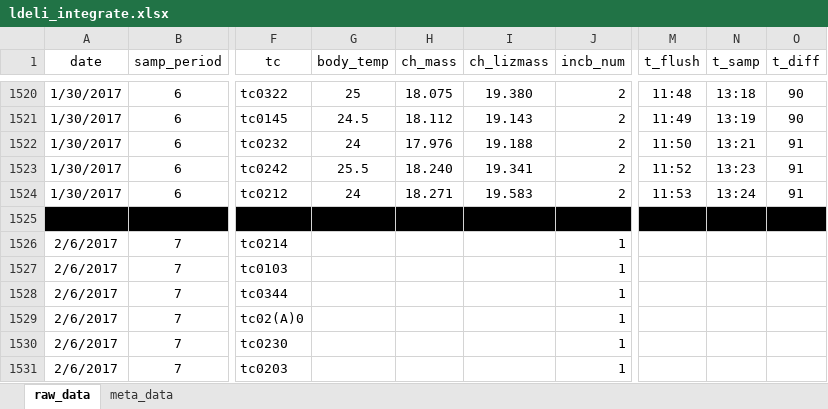
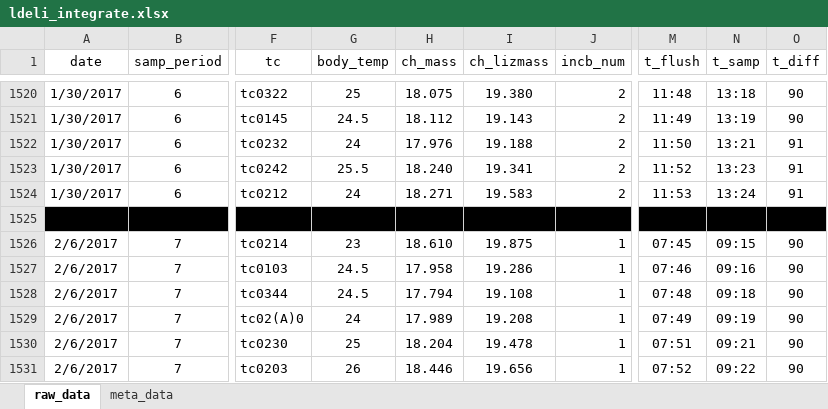
Before and after one commit to daniel1noble/smrrxn, an Excel workbook: data/ldeli_integrate.xlsx, sheet raw_data, drawn as a sheet; only a part is shown, gaps mark what is left out; values as stored, in another font and other column widths than the file's, no borders; the diff covers the shown part only; the diff names each change by its address in the sheet, - before the commit and + after, or states it on an @@ line.

Commit message:
General data entry for sampling period 7 complete

```diff
--- a/data/ldeli_integrate.xlsx (sheet raw_data)
+++ b/data/ldeli_integrate.xlsx (sheet raw_data)
-G1526 (body_temp): (empty)
+G1526 (body_temp): 23
-H1526 (ch_mass): (empty)
+H1526 (ch_mass): 18.610
-I1526 (ch_lizmass): (empty)
+I1526 (ch_lizmass): 19.875
-M1526 (t_flush): (empty)
+M1526 (t_flush): 07:45
-N1526 (t_samp): (empty)
+N1526 (t_samp): 09:15
-O1526:O1531 (t_diff): (empty)
+O1526:O1531 (t_diff): 90
-G1527:G1528 (body_temp): (empty)
+G1527:G1528 (body_temp): 24.5
-H1527 (ch_mass): (empty)
+H1527 (ch_mass): 17.958
-I1527 (ch_lizmass): (empty)
+I1527 (ch_lizmass): 19.286
-M1527 (t_flush): (empty)
+M1527 (t_flush): 07:46
-N1527 (t_samp): (empty)
+N1527 (t_samp): 09:16
-H1528 (ch_mass): (empty)
+H1528 (ch_mass): 17.794
-I1528 (ch_lizmass): (empty)
+I1528 (ch_lizmass): 19.108
-M1528 (t_flush): (empty)
+M1528 (t_flush): 07:48
-N1528 (t_samp): (empty)
+N1528 (t_samp): 09:18
-G1529 (body_temp): (empty)
+G1529 (body_temp): 24
-H1529 (ch_mass): (empty)
+H1529 (ch_mass): 17.989
-I1529 (ch_lizmass): (empty)
+I1529 (ch_lizmass): 19.208
-M1529 (t_flush): (empty)
+M1529 (t_flush): 07:49
-N1529 (t_samp): (empty)
+N1529 (t_samp): 09:19
-G1530 (body_temp): (empty)
+G1530 (body_temp): 25
-H1530 (ch_mass): (empty)
+H1530 (ch_mass): 18.204
-I1530 (ch_lizmass): (empty)
+I1530 (ch_lizmass): 19.478
-M1530 (t_flush): (empty)
+M1530 (t_flush): 07:51
-N1530 (t_samp): (empty)
+N1530 (t_samp): 09:21
-G1531 (body_temp): (empty)
+G1531 (body_temp): 26
-H1531 (ch_mass): (empty)
+H1531 (ch_mass): 18.446
-I1531 (ch_lizmass): (empty)
+I1531 (ch_lizmass): 19.656
-M1531 (t_flush): (empty)
+M1531 (t_flush): 07:52
-N1531 (t_samp): (empty)
+N1531 (t_samp): 09:22
```
Also changed, not shown: 1440 edited cells elsewhere in this sheet.
